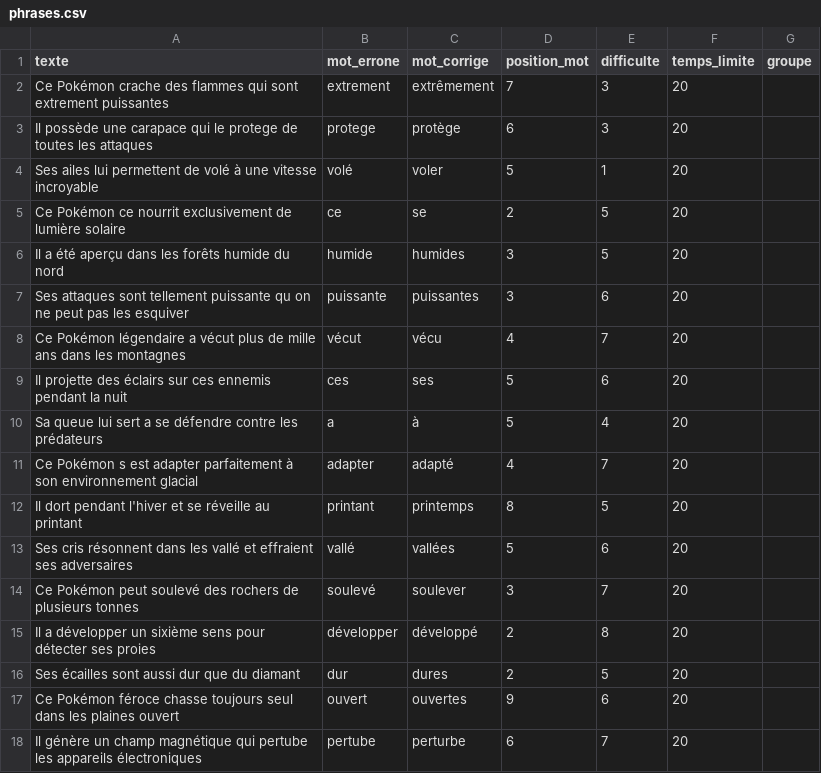
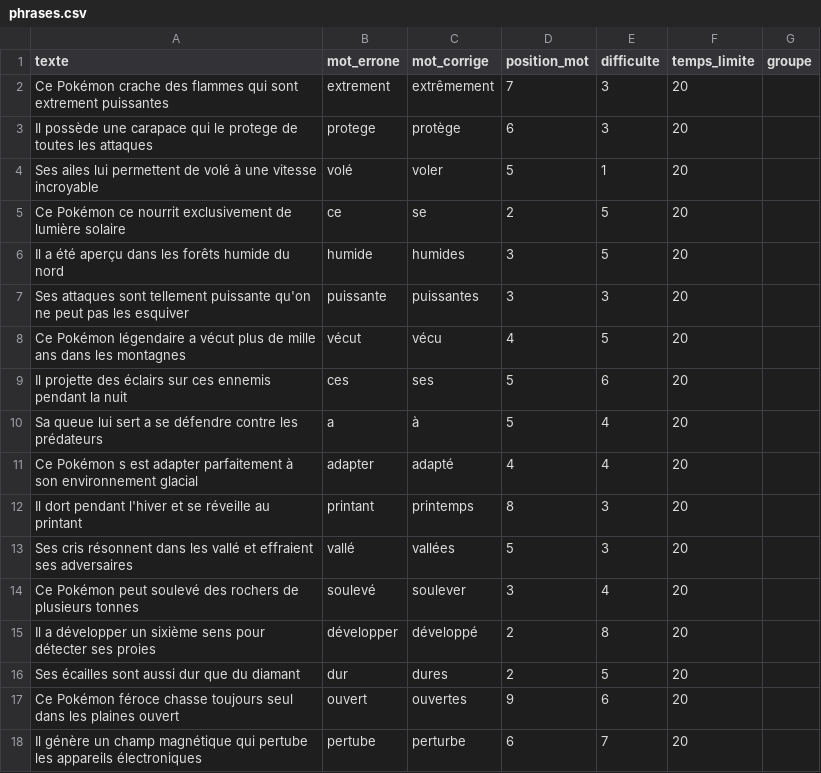
Before and after one commit to bgaland24/orthoquizz, a CSV file: data/phrases.csv, drawn as a sheet; only a part is shown.

```diff
--- a/data/phrases.csv
+++ b/data/phrases.csv
@@ -6,10 +6,10 @@ texte,mot_errone,mot_corrige,position_mot,difficulte,temps_limite,groupe
 "Il a été aperçu dans les forêts humide du nord","humide","humides",3,5,20,
-"Ses attaques sont tellement puissante qu on ne peut pas les esquiver","puissante","puissantes",3,6,20,
-"Ce Pokémon légendaire a vécut plus de mille ans dans les montagnes","vécut","vécu",4,7,20,
+"Ses attaques sont tellement puissante qu'on ne peut pas les esquiver","puissante","puissantes",3,3,20,
+"Ce Pokémon légendaire a vécut plus de mille ans dans les montagnes","vécut","vécu",4,5,20,
 "Il projette des éclairs sur ces ennemis pendant la nuit","ces","ses",5,6,20,
 "Sa queue lui sert a se défendre contre les prédateurs","a","à",5,4,20,
-"Ce Pokémon s est adapter parfaitement à son environnement glacial","adapter","adapté",4,7,20,
-"Il dort pendant l'hiver et se réveille au printant","printant","printemps",8,5,20,
-"Ses cris résonnent dans les vallé et effraient ses adversaires","vallé","vallées",5,6,20,
-"Ce Pokémon peut soulevé des rochers de plusieurs tonnes","soulevé","soulever",3,7,20,
+"Ce Pokémon s est adapter parfaitement à son environnement glacial","adapter","adapté",4,4,20,
+"Il dort pendant l'hiver et se réveille au printant","printant","printemps",8,3,20,
+"Ses cris résonnent dans les vallé et effraient ses adversaires","vallé","vallées",5,3,20,
+"Ce Pokémon peut soulevé des rochers de plusieurs tonnes","soulevé","soulever",3,4,20,
 "Il a développer un sixième sens pour détecter ses proies","développer","développé",2,8,20,
```
Also changed, not shown: 3 other files.
